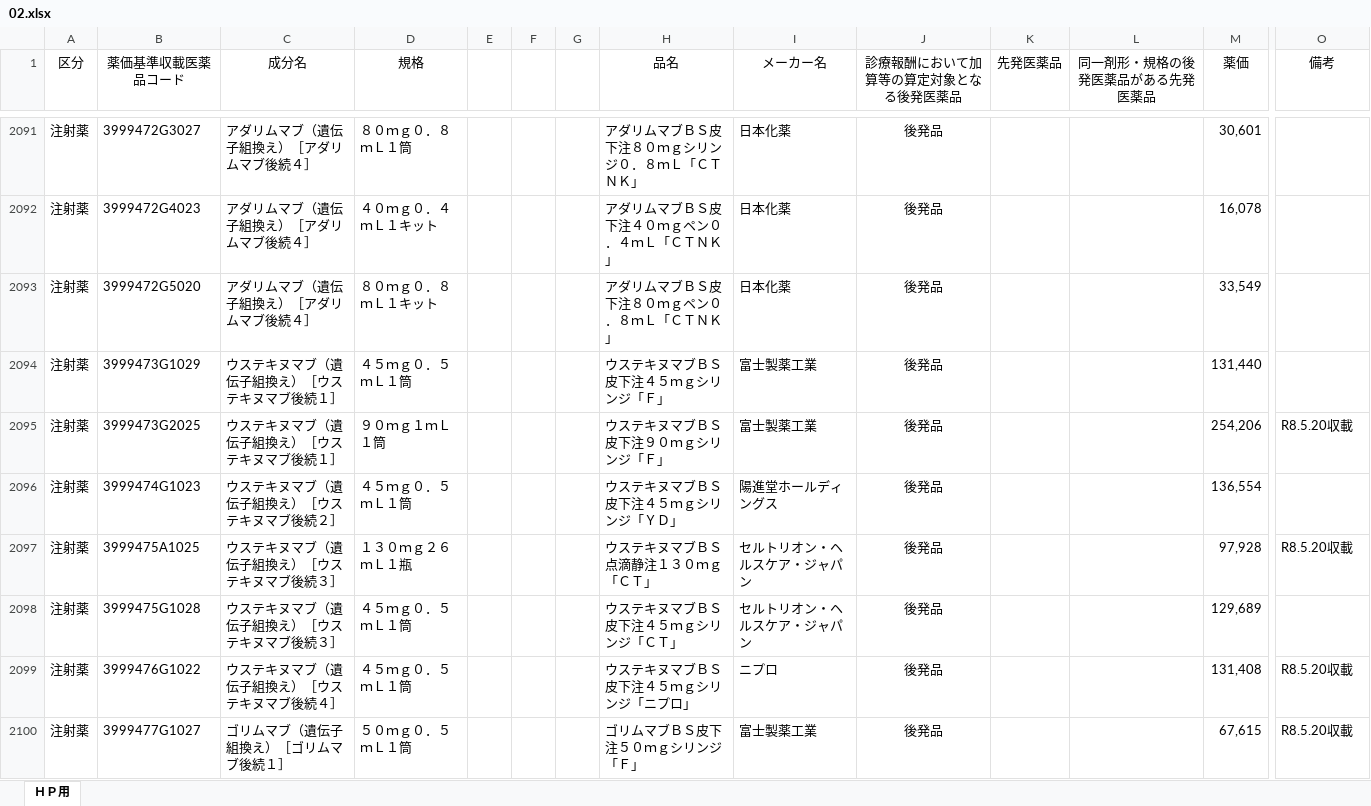
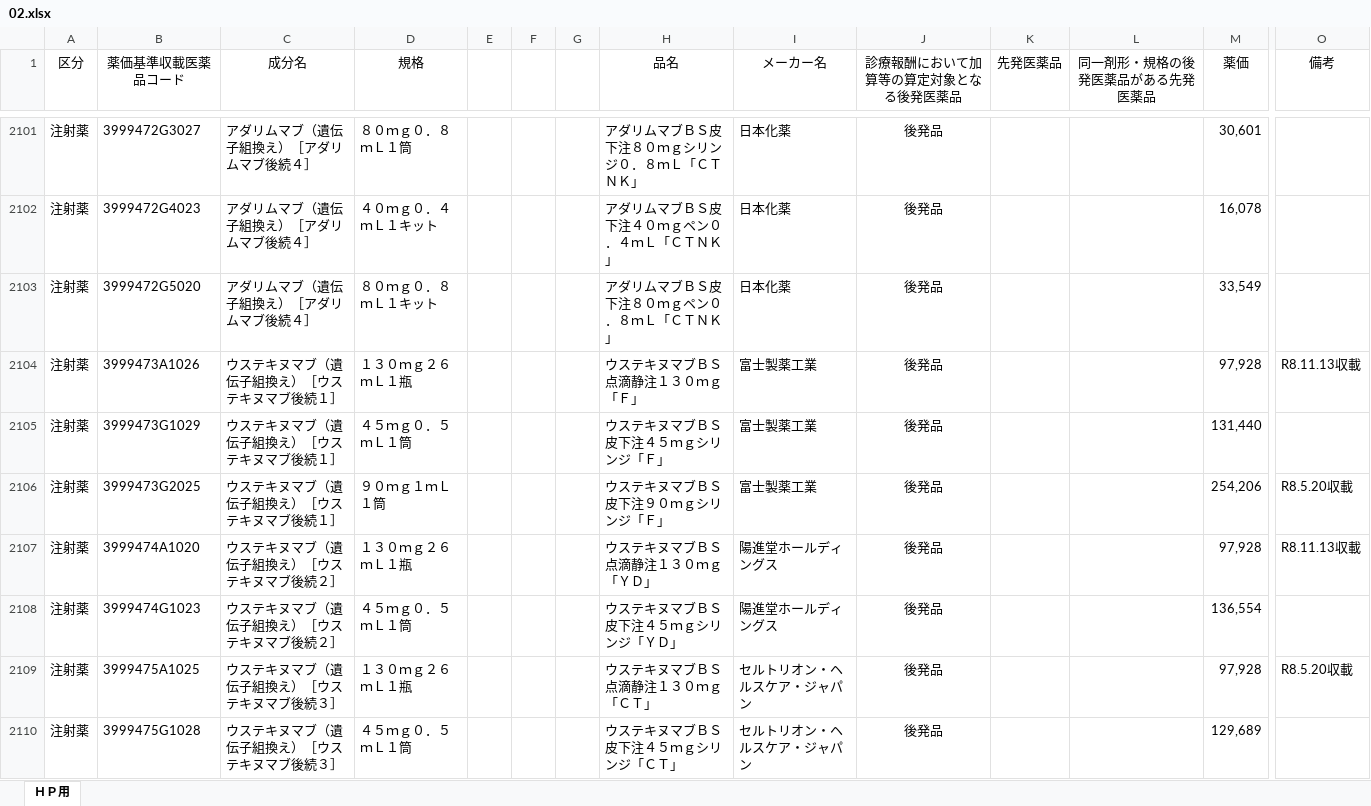
Before and after one commit to shouri0708-coder/senpatsu-kouhatsu, an Excel workbook: data/02.xlsx, sheet ＨＰ用, drawn as a sheet; only a part is shown, gaps mark what is left out; the shorter side is filled out with more unchanged rows; values as stored, in another font and other column widths than the file's, no borders; rows hold the shown columns only; the diff covers the shown part only; the diff names each change by its address in the sheet, - before the commit and + after, or states it on an @@ line.

```diff
--- a/data/02.xlsx (sheet ＨＰ用)
+++ b/data/02.xlsx (sheet ＨＰ用)
+row 2104: 注射薬 | 3999473A1026 | ウステキヌマブ（遺伝子組換え）［ウステキヌマブ後続１］ | １３０ｍｇ２６ｍＬ１瓶 |  |  |  | ウステキヌマブＢＳ点滴静注１３０ｍｇ「Ｆ」 | 富士製薬工業 | 後発品 |  |  | 97,928 | R8.11.13収載
+row 2107: 注射薬 | 3999474A1020 | ウステキヌマブ（遺伝子組換え）［ウステキヌマブ後続２］ | １３０ｍｇ２６ｍＬ１瓶 |  |  |  | ウステキヌマブＢＳ点滴静注１３０ｍｇ「ＹＤ」 | 陽進堂ホールディングス | 後発品 |  |  | 97,928 | R8.11.13収載
```
Also changed, not shown: 21 added rows and 94 edited cells elsewhere in this sheet, data/01.xlsx, data/03.xlsx, 4 other files.
